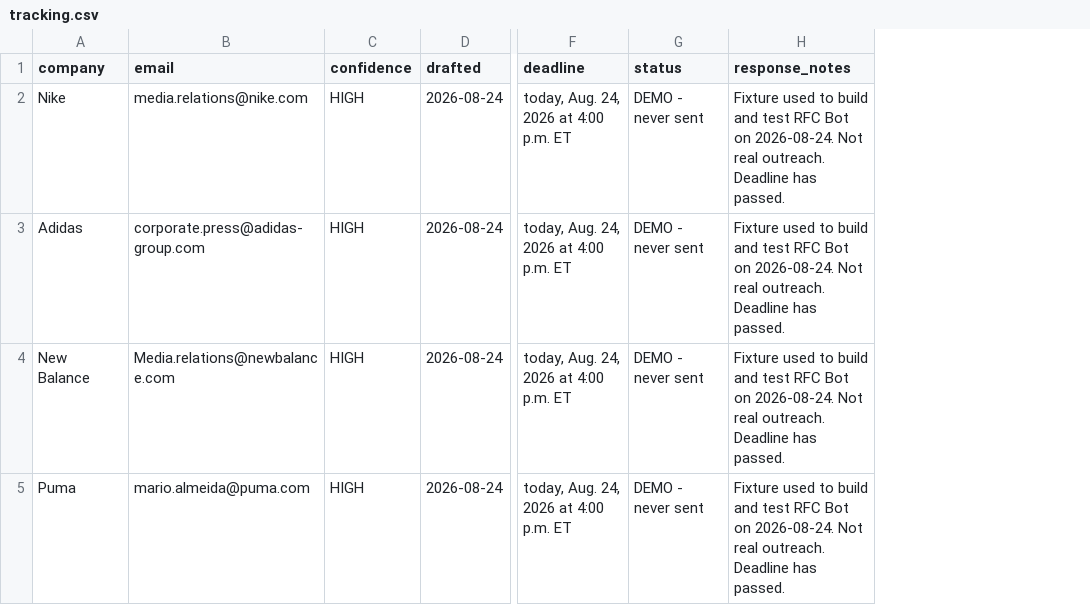
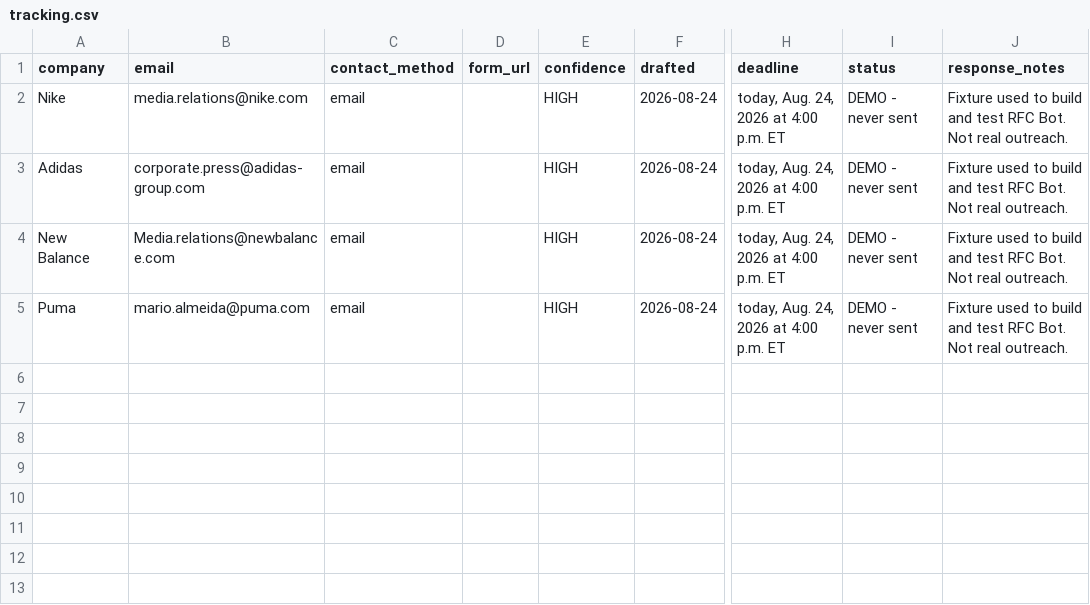
Before and after one commit to AndrewRCalderon/2026-ai-news-innovation-workshop, a CSV file: docs/submissions/Grace-Thomas/outreach/pink-cleats-world-cup/tracking.csv, drawn as a sheet; only a part is shown, gaps mark what is left out; addresses are those after the commit; the diff names each change by its address in the sheet, - before the commit and + after, or states it on an @@ line.

```diff
--- a/docs/submissions/Grace-Thomas/outreach/pink-cleats-world-cup/tracking.csv
+++ b/docs/submissions/Grace-Thomas/outreach/pink-cleats-world-cup/tracking.csv
+column C (contact_method), rows 2-5: all email
+column D (form_url), empty
-J2:J5 (response_notes): …test RFC Bot on 2026-08-24. Not real outreach. Deadline has passed.
+J2:J5 (response_notes): …test RFC Bot. Not real outreach.
```
Also changed, not shown: docs/submissions/Grace-Thomas/contacts/press-contacts.csv, docs/submissions/Grace-Thomas/outreach/kalshi-flight-cancellation-markets/tracking.csv, 16 other files.
